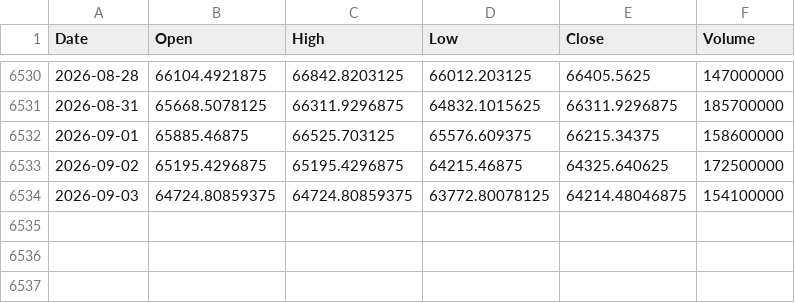
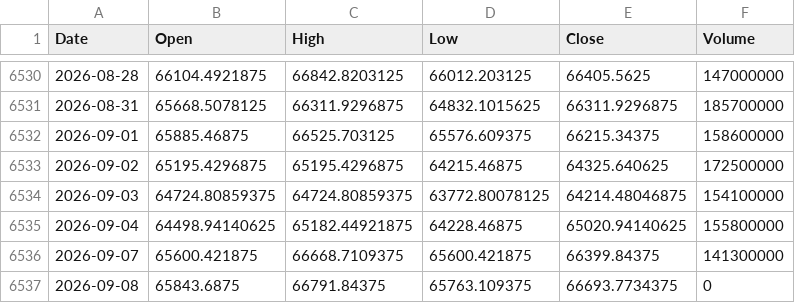
Before and after one commit to Mendozaliner/CashMoney, a CSV file: data/cache/ohlcv/_N225.csv, drawn as a sheet; only a part is shown, gaps mark what is left out.

```diff
--- a/data/cache/ohlcv/_N225.csv
+++ b/data/cache/ohlcv/_N225.csv
@@ -6534 +6534,4 @@ Date,Open,High,Low,Close,Volume
 2026-09-03,64724.80859375,64724.80859375,63772.80078125,64214.48046875,154100000
+2026-09-04,64498.94140625,65182.44921875,64228.46875,65020.94140625,155800000
+2026-09-07,65600.421875,66668.7109375,65600.421875,66399.84375,141300000
+2026-09-08,65843.6875,66791.84375,65763.109375,66693.7734375,0
```
Also changed, not shown: data/cache/ohlcv/GOOGL.csv, data/cache/ohlcv/QQQ.csv, 42 other files.
